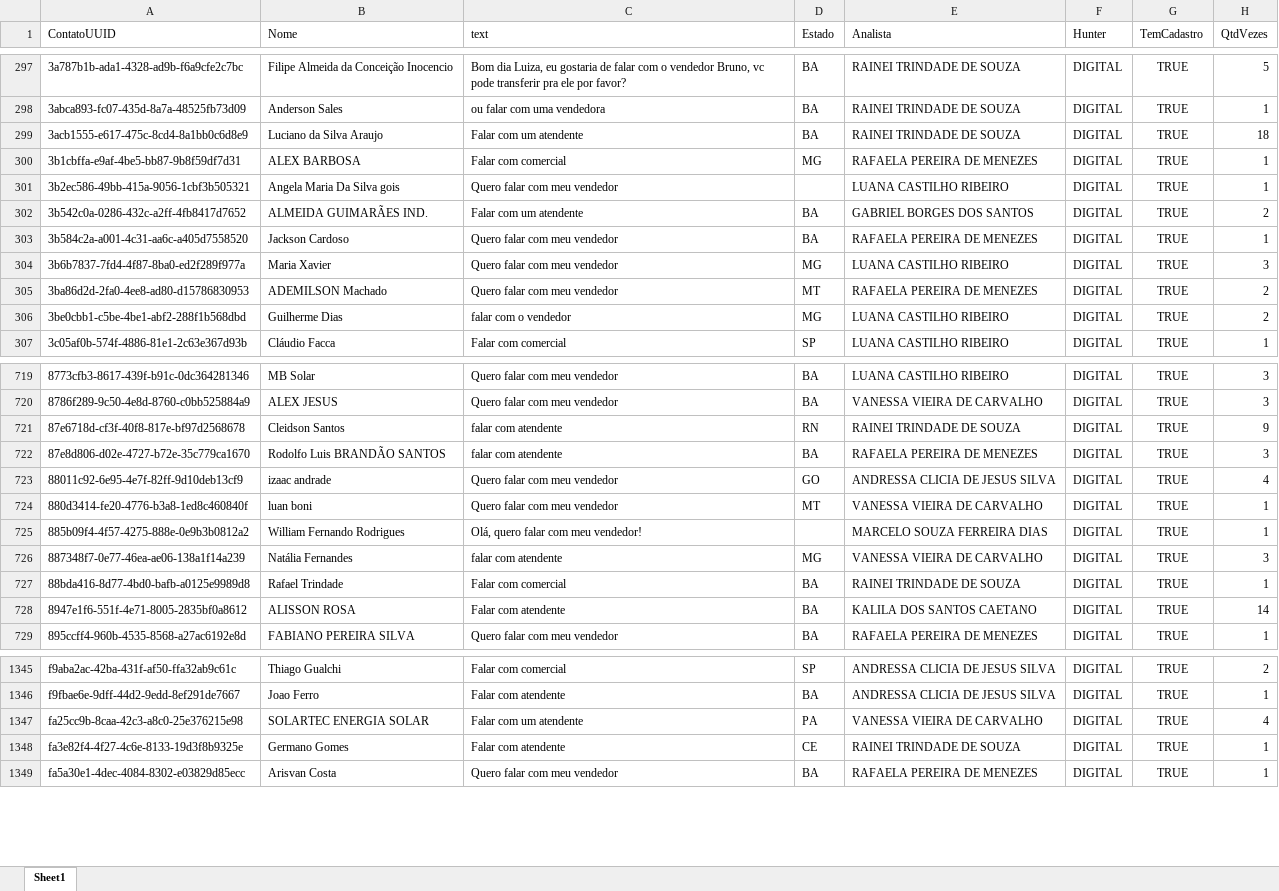
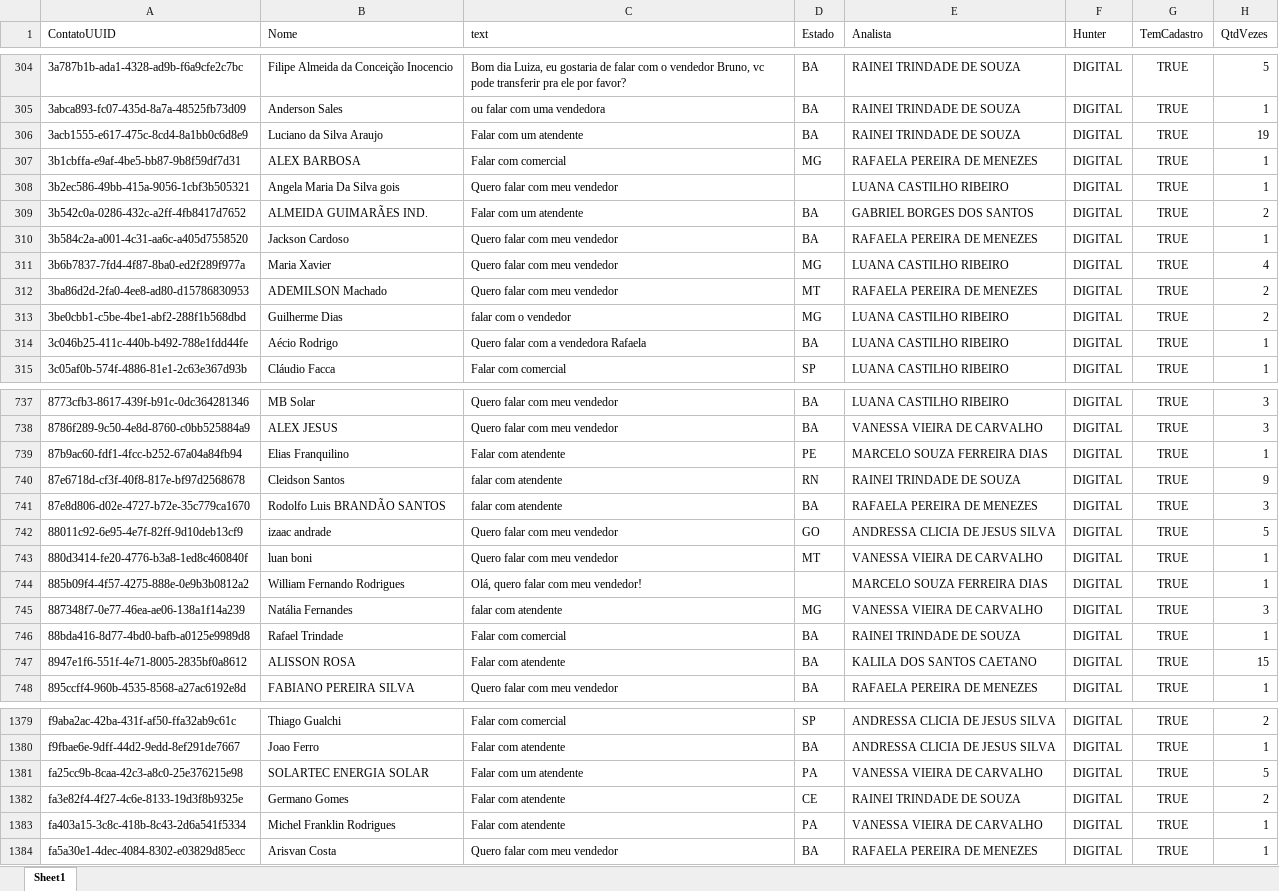
Before and after one commit to Marketing-Amara/weni-relatorio, an Excel workbook: output/relatorio.xlsx, sheet Sheet1, drawn as a sheet; only a part is shown, gaps mark what is left out; values as stored, in another font and other column widths than the file's, no borders; addresses are those after the commit; the diff covers the shown part only; the diff names each change by its address in the sheet, - before the commit and + after, or states it on an @@ line.

```diff
--- a/output/relatorio.xlsx (sheet Sheet1)
+++ b/output/relatorio.xlsx (sheet Sheet1)
-H306 (QtdVezes): 18
+H306 (QtdVezes): 19
-H311 (QtdVezes): 3
+H311 (QtdVezes): 4
+row 314: 3c046b25-411c-440b-b492-788e1fdd44fe | Aécio Rodrigo | Quero falar com a vendedora Rafaela | BA | LUANA CASTILHO RIBEIRO | DIGITAL | TRUE | 1
+row 739: 87b9ac60-fdf1-4fcc-b252-67a04a84fb94 | Elias Franquilino | Falar com atendente | PE | MARCELO SOUZA FERREIRA DIAS | DIGITAL | TRUE | 1
-H742 (QtdVezes): 4
+H742 (QtdVezes): 5
-H747 (QtdVezes): 14
+H747 (QtdVezes): 15
-H1381 (QtdVezes): 4
+H1381 (QtdVezes): 5
-H1382 (QtdVezes): 1
+H1382 (QtdVezes): 2
+row 1383: fa403a15-3c8c-418b-8c43-2d6a541f5334 | Michel Franklin Rodrigues | Falar com atendente | PA | VANESSA VIEIRA DE CARVALHO | DIGITAL | TRUE | 1
```
Also changed, not shown: 33 added rows and 77 edited cells elsewhere in this sheet.
